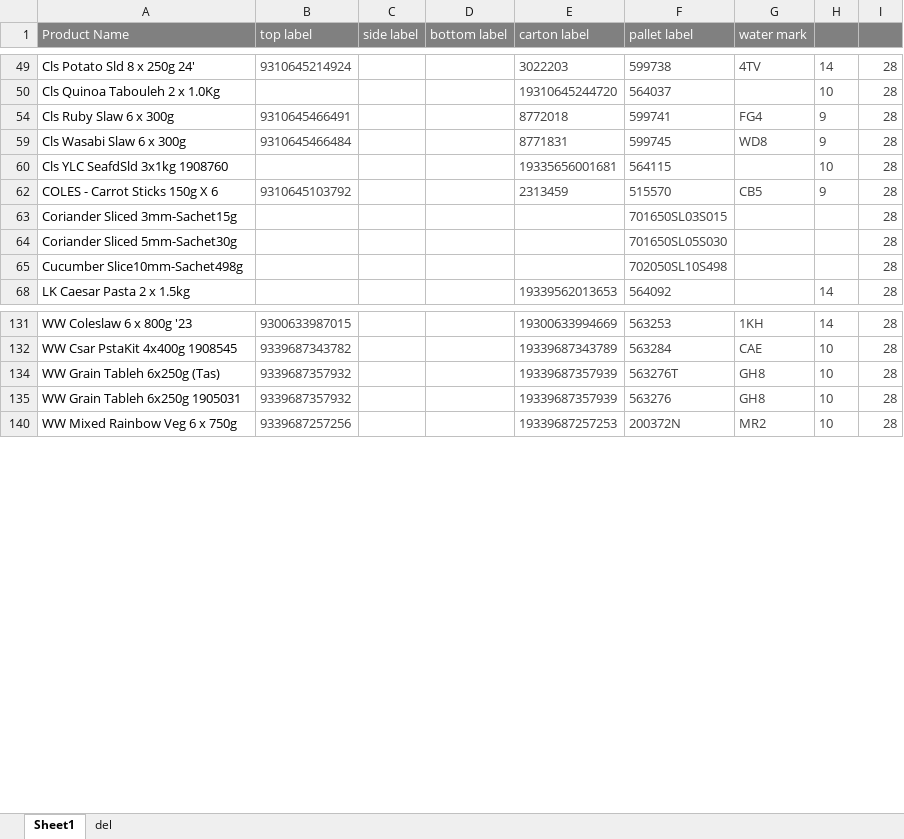
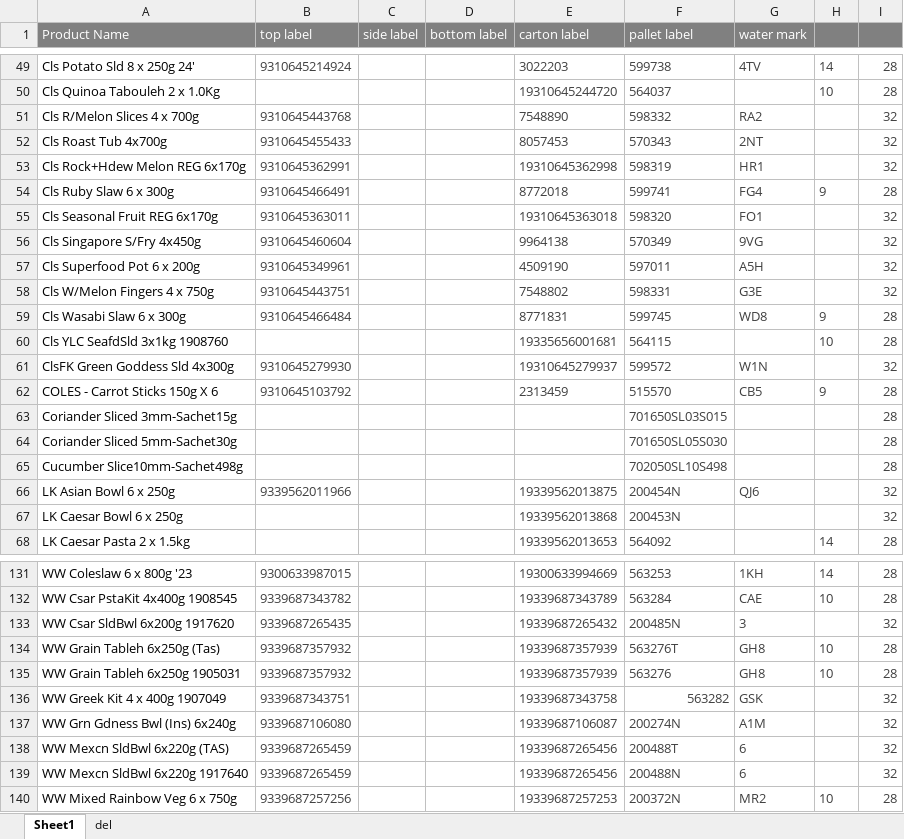
Before and after one commit to arkuka/PMF-Label-Check-N, an Excel workbook: public/label_library.xlsx, sheet Sheet1, drawn as a sheet; only a part is shown, gaps mark what is left out; values as stored, in another font and other column widths than the file's, no borders; conditional formats not drawn; the diff covers the shown part only; the diff names each change by its address in the sheet, - before the commit and + after, or states it on an @@ line.

```diff
--- a/public/label_library.xlsx (sheet Sheet1)
+++ b/public/label_library.xlsx (sheet Sheet1)
@@ row 51 unhidden: Cls R/Melon Slices 4 x 700g | 9310645443768 |  |  | 7548890 | 598332 | RA2 |  | 32 @@
@@ row 52 unhidden: Cls Roast Tub 4x700g | 9310645455433 |  |  | 8057453 | 570343 | 2NT |  | 32 @@
@@ row 53 unhidden: Cls Rock+Hdew Melon REG 6x170g | 9310645362991 |  |  | 19310645362998 | 598319 | HR1 |  | 32 @@
@@ row 55 unhidden: Cls Seasonal Fruit REG 6x170g | 9310645363011 |  |  | 19310645363018 | 598320 | FO1 |  | 32 @@
@@ row 56 unhidden: Cls Singapore S/Fry 4x450g | 9310645460604 |  |  | 9964138 | 570349 | 9VG |  | 32 @@
@@ row 57 unhidden: Cls Superfood Pot 6 x 200g | 9310645349961 |  |  | 4509190 | 597011 | A5H |  | 32 @@
@@ row 58 unhidden: Cls W/Melon Fingers 4 x 750g | 9310645443751 |  |  | 7548802 | 598331 | G3E |  | 32 @@
@@ row 61 unhidden: ClsFK Green Goddess Sld 4x300g | 9310645279930 |  |  | 19310645279937 | 599572 | W1N |  | 32 @@
@@ row 66 unhidden: LK Asian Bowl 6 x 250g | 9339562011966 |  |  | 19339562013875 | 200454N | QJ6 |  | 32 @@
@@ row 67 unhidden: LK Caesar Bowl 6 x 250g |  |  |  | 19339562013868 | 200453N |  |  | 32 @@
@@ row 133 unhidden: WW Csar SldBwl 6x200g 1917620 | 9339687265435 |  |  | 19339687265432 | 200485N | 3 |  | 32 @@
@@ row 136 unhidden: WW Greek Kit 4 x 400g 1907049 | 9339687343751 |  |  | 19339687343758 | 563282 | GSK |  | 32 @@
@@ row 137 unhidden: WW Grn Gdness Bwl (Ins) 6x240g | 9339687106080 |  |  | 19339687106087 | 200274N | A1M |  | 32 @@
@@ row 138 unhidden: WW Mexcn SldBwl 6x220g (TAS) | 9339687265459 |  |  | 19339687265456 | 200488T | 6 |  | 32 @@
@@ row 139 unhidden: WW Mexcn SldBwl 6x220g 1917640 | 9339687265459 |  |  | 19339687265456 | 200488N | 6 |  | 32 @@
```
Also changed, not shown: 39 hidden or unhidden rows and 6 edited cells elsewhere in this sheet.
